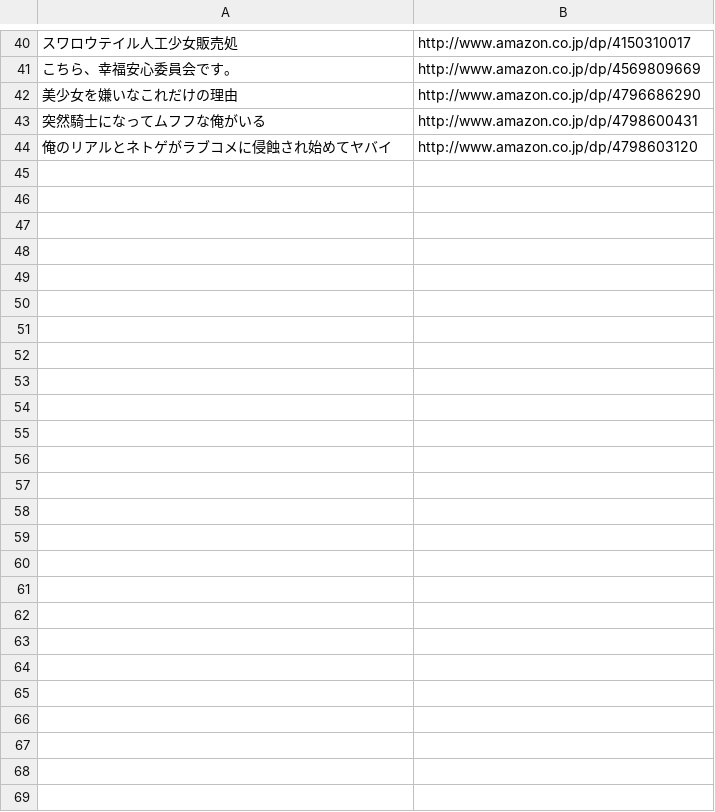
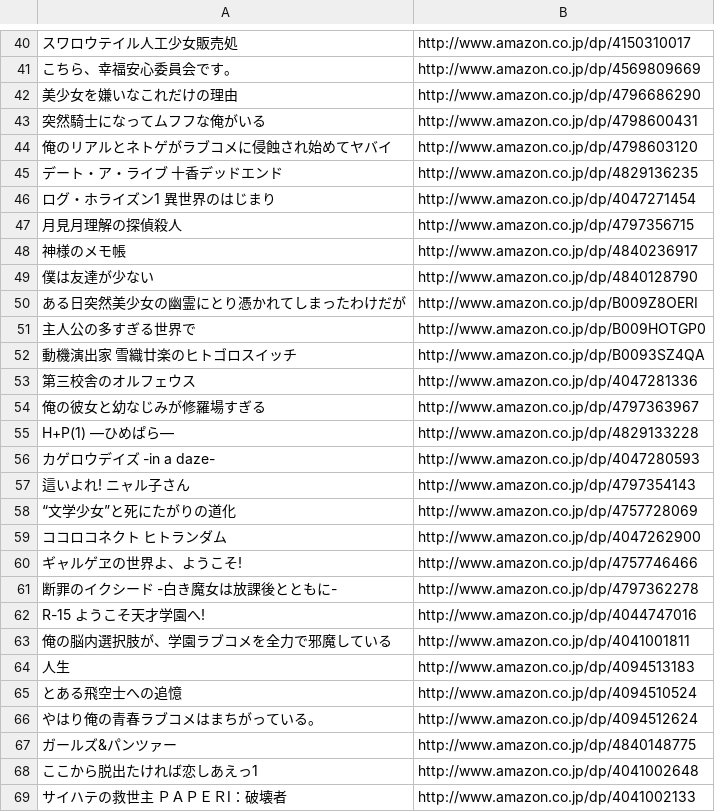
Before and after one commit to matsumotius/light-novel, a TSV file: list.tsv, drawn as a sheet; only a part is shown, gaps mark what is left out; the diff names each change by its address in the sheet, - before the commit and + after, or states it on an @@ line.

Commit message:
greenspaが電子書籍で買った中から追加した

```diff
--- a/list.tsv
+++ b/list.tsv
+row 45: デート・ア・ライブ 十香デッドエンド | http://www.amazon.co.jp/dp/4829136235
+row 46: ログ・ホライズン1 異世界のはじまり | http://www.amazon.co.jp/dp/4047271454
+row 47: 月見月理解の探偵殺人 | http://www.amazon.co.jp/dp/4797356715
+row 48: 神様のメモ帳 | http://www.amazon.co.jp/dp/4840236917
+row 49: 僕は友達が少ない | http://www.amazon.co.jp/dp/4840128790
+row 50: ある日突然美少女の幽霊にとり憑かれてしまったわけだが | http://www.amazon.co.jp/dp/B009Z8OERI
+row 51: 主人公の多すぎる世界で | http://www.amazon.co.jp/dp/B009HOTGP0
+row 52: 動機演出家 雪織廿楽のヒトゴロスイッチ | http://www.amazon.co.jp/dp/B0093SZ4QA
+row 53: 第三校舎のオルフェウス | http://www.amazon.co.jp/dp/4047281336
+row 54: 俺の彼女と幼なじみが修羅場すぎる | http://www.amazon.co.jp/dp/4797363967
+row 55: H+P(1) ―ひめぱら― | http://www.amazon.co.jp/dp/4829133228
+row 56: カゲロウデイズ -in a daze- | http://www.amazon.co.jp/dp/4047280593
+row 57: 這いよれ! ニャル子さん | http://www.amazon.co.jp/dp/4797354143
+row 58: “文学少女”と死にたがりの道化 | http://www.amazon.co.jp/dp/4757728069
+row 59: ココロコネクト ヒトランダム | http://www.amazon.co.jp/dp/4047262900
+row 60: ギャルゲヱの世界よ、ようこそ! | http://www.amazon.co.jp/dp/4757746466
+row 61: 断罪のイクシード -白き魔女は放課後とともに- | http://www.amazon.co.jp/dp/4797362278
+row 62: R-15 ようこそ天才学園へ! | http://www.amazon.co.jp/dp/4044747016
+row 63: 俺の脳内選択肢が、学園ラブコメを全力で邪魔している | http://www.amazon.co.jp/dp/4041001811
+row 64: 人生 | http://www.amazon.co.jp/dp/4094513183
+row 65: とある飛空士への追憶 | http://www.amazon.co.jp/dp/4094510524
+row 66: やはり俺の青春ラブコメはまちがっている。 | http://www.amazon.co.jp/dp/4094512624
+row 67: ガールズ&パンツァー | http://www.amazon.co.jp/dp/4840148775
+row 68: ここから脱出たければ恋しあえっ1 | http://www.amazon.co.jp/dp/4041002648
+row 69: サイハテの救世主 ＰＡＰＥＲI：破壊者 | http://www.amazon.co.jp/dp/4041002133
```
